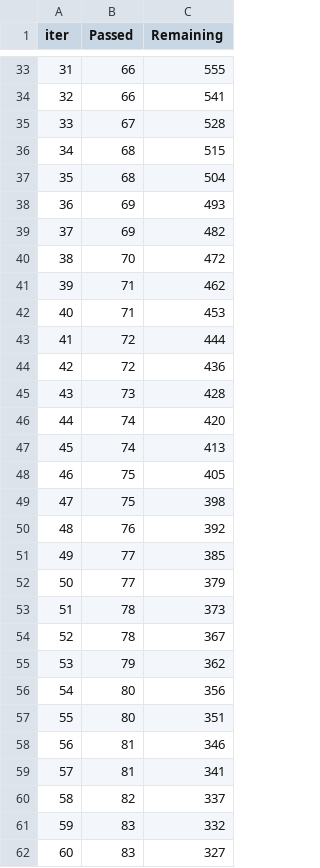
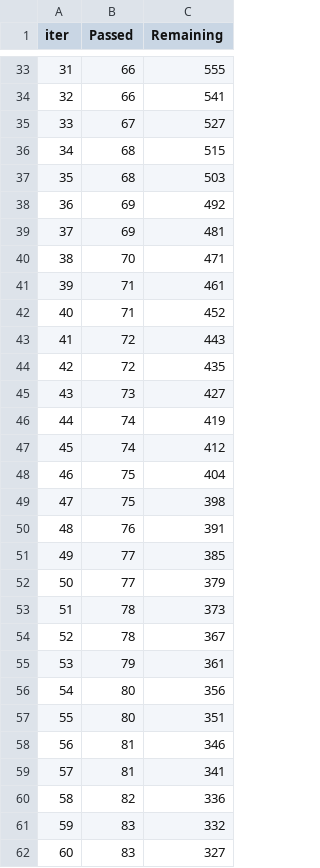
Before and after one commit to Vadera007/Formula_1, a TSV file: catboost_info/time_left.tsv, drawn as a sheet; only a part is shown, gaps mark what is left out; the diff covers the shown part only.

```diff
--- a/catboost_info/time_left.tsv
+++ b/catboost_info/time_left.tsv
@@ -34,18 +34,18 @@ iter	Passed	Remaining
 32	66	541
-33	67	528
+33	67	527
 34	68	515
-35	68	504
-36	69	493
-37	69	482
-38	70	472
-39	71	462
-40	71	453
-41	72	444
-42	72	436
-43	73	428
-44	74	420
-45	74	413
-46	75	405
+35	68	503
+36	69	492
+37	69	481
+38	70	471
+39	71	461
+40	71	452
+41	72	443
+42	72	435
+43	73	427
+44	74	419
+45	74	412
+46	75	404
 47	75	398
-48	76	392
+48	76	391
 49	77	385
@@ -54,3 +54,3 @@ iter	Passed	Remaining
 52	78	367
-53	79	362
+53	79	361
 54	80	356
@@ -59,3 +59,3 @@ iter	Passed	Remaining
 57	81	341
-58	82	337
+58	82	336
 59	83	332
```
Also changed, not shown: 53 edited cells elsewhere in this file, 2 other files.
